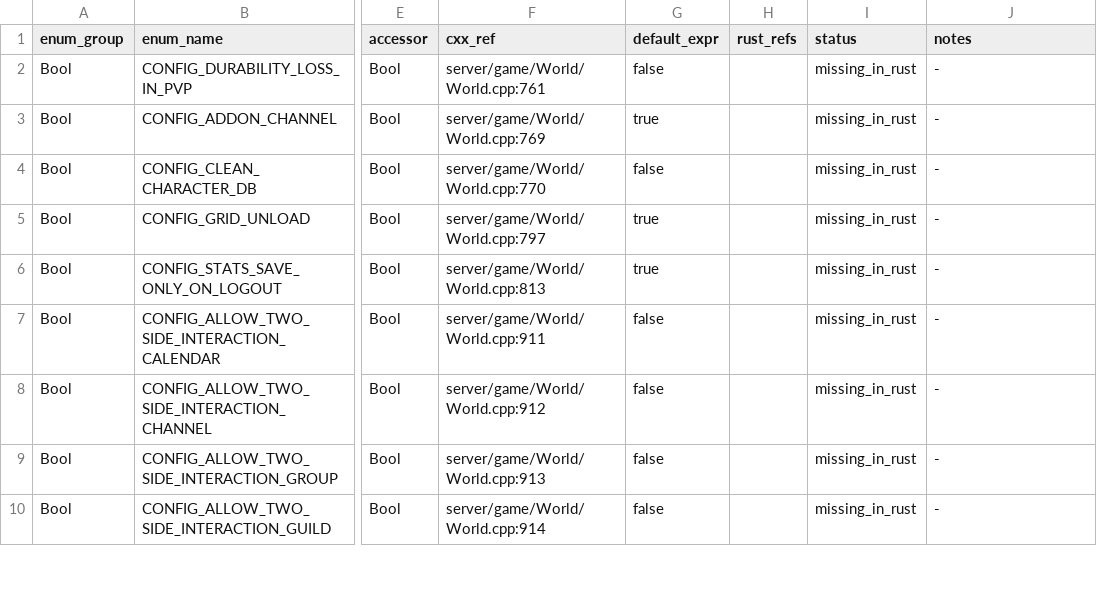
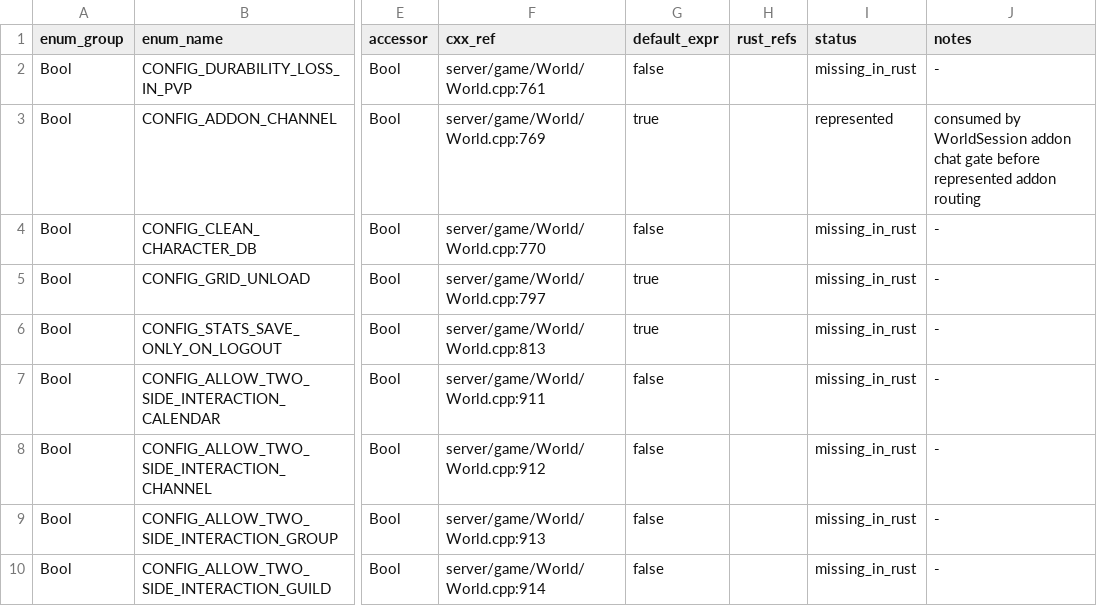
Before and after one commit to alseif0x/rustycore, a TSV file: docs/migration/inventory/cpp-world-config-registry.tsv, drawn as a sheet; only a part is shown, gaps mark what is left out; the diff names each change by its address in the sheet, - before the commit and + after, or states it on an @@ line.

Commit message:
Honor addon channel config

```diff
--- a/docs/migration/inventory/cpp-world-config-registry.tsv
+++ b/docs/migration/inventory/cpp-world-config-registry.tsv
-I3 (status): missing_in_rust
+I3 (status): represented
-J3 (notes): -
+J3 (notes): consumed by WorldSession addon chat gate before represented addon routing
```
Also changed, not shown: 5 other files.
